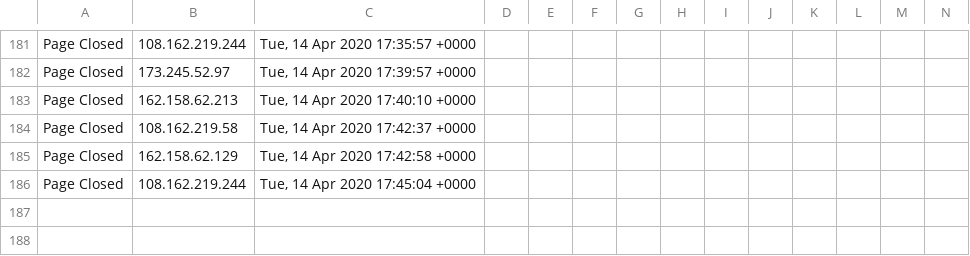
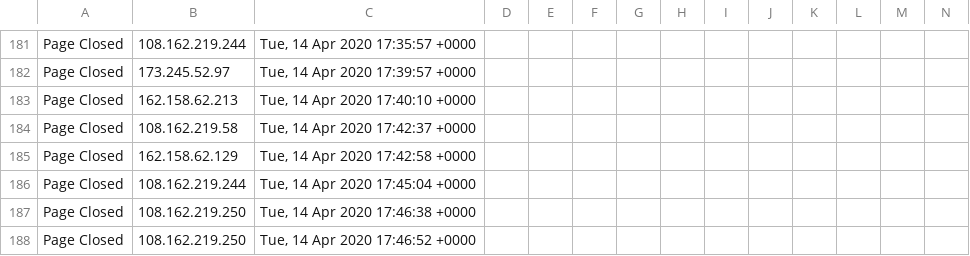
Before and after one commit to runacode/positivepulse, a CSV file: logs/2020__April.csv, drawn as a sheet; only a part is shown, gaps mark what is left out; rows hold the shown columns only; the diff names each change by its address in the sheet, - before the commit and + after, or states it on an @@ line.

Commit message:
Site Editor Update

```diff
--- a/logs/2020__April.csv
+++ b/logs/2020__April.csv
+row 187: Page Closed | 108.162.219.250 | Tue, 14 Apr 2020 17:46:38 +0000
+row 188: Page Closed | 108.162.219.250 | Tue, 14 Apr 2020 17:46:52 +0000
```
